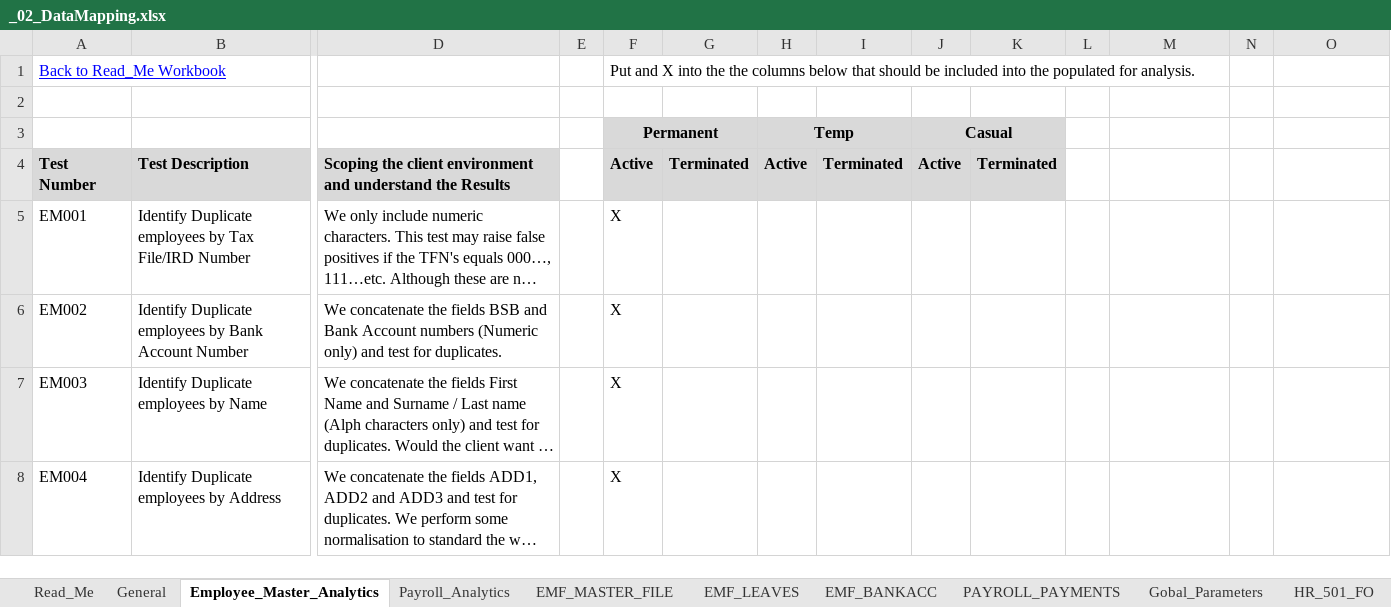
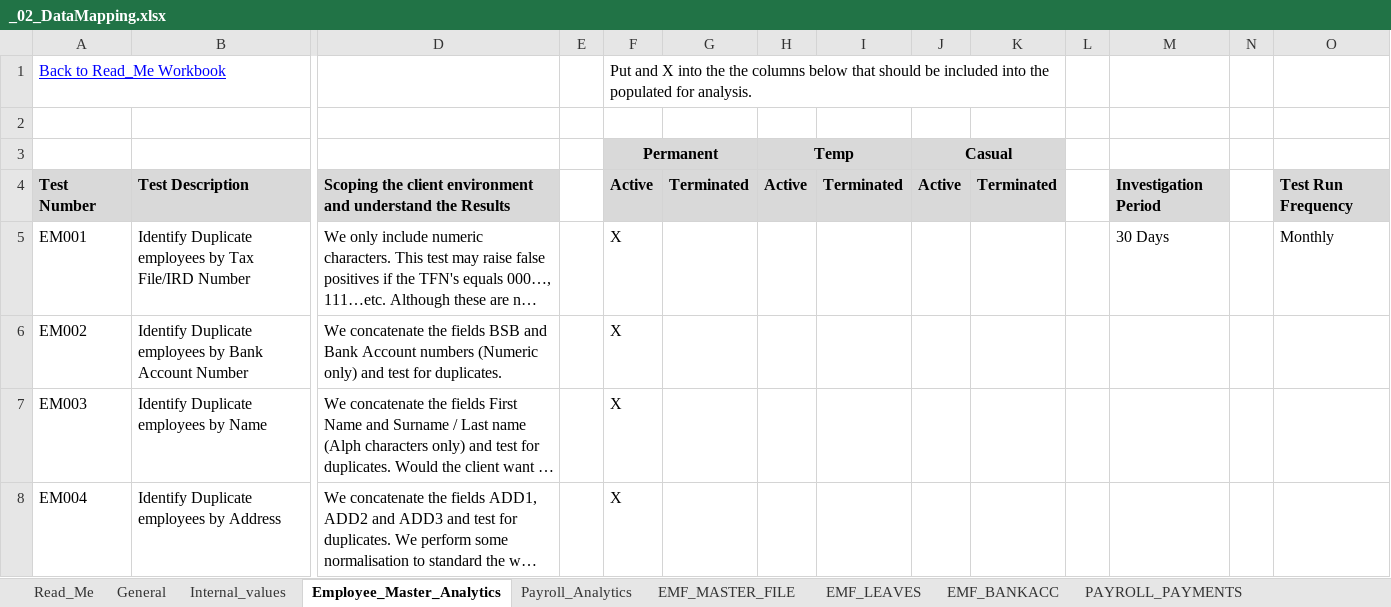
Before and after one commit to satoricode/EVA, an Excel workbook: DOCUMENTS/A_DATA_MAPPING/_02_DataMapping.xlsx, sheet Employee_Master_Analytics, drawn as a sheet; only a part is shown, gaps mark what is left out; long unchanged cells end in …; values as stored, in another font and other column widths than the file's, no borders; the diff names each change by its address in the sheet, - before the commit and + after, or states it on an @@ line.

Commit message:
Update with Filtering per analytic

```diff
--- a/DOCUMENTS/A_DATA_MAPPING/_02_DataMapping.xlsx (sheet Employee_Master_Analytics)
+++ b/DOCUMENTS/A_DATA_MAPPING/_02_DataMapping.xlsx (sheet Employee_Master_Analytics)
+sheet tab: Internal_values
+F1:K1 merged
-M4: (empty)
+M4: Investigation Period
-M4 fill: none
+M4 fill: #D9D9D9
-O4: (empty)
+O4: Test Run Frequency
-O4 fill: none
+O4 fill: #D9D9D9
-M5: (empty)
+M5: 30 Days
-O5: (empty)
+O5: Monthly
```
Also changed, not shown: sheet HR_101_FO, sheet Read_Me, other sheet tabs, formulas that keep their value.
